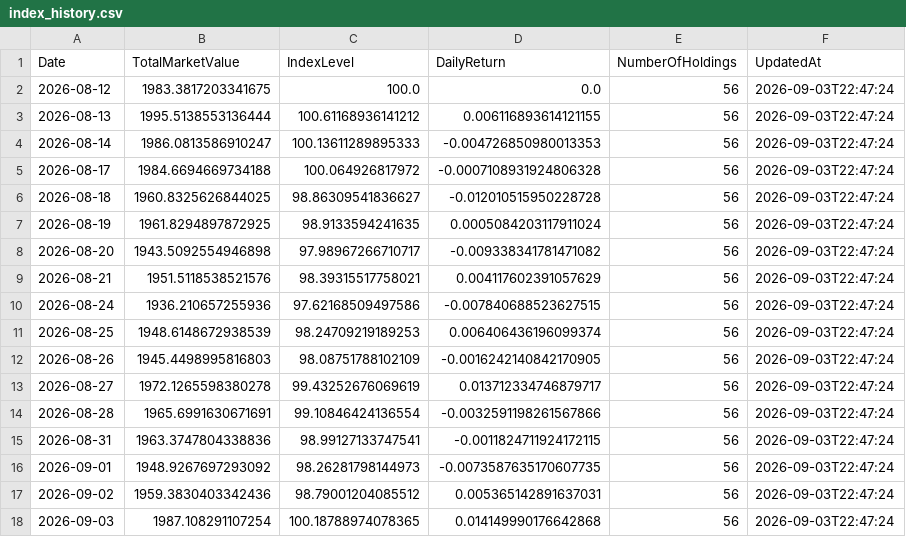
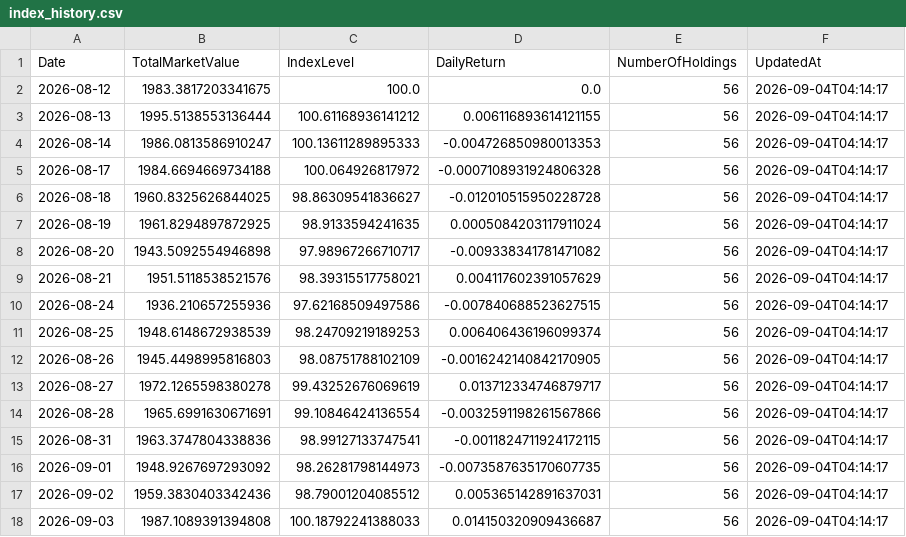
Before and after one commit to RH-102/my-index, a CSV file: data/index_history.csv, drawn as a sheet.

```diff
--- a/data/index_history.csv
+++ b/data/index_history.csv
@@ -1,18 +1,18 @@
 Date,TotalMarketValue,IndexLevel,DailyReturn,NumberOfHoldings,UpdatedAt
-2026-08-12,1983.3817203341675,100.0,0.0,56,2026-09-03T22:47:24
-2026-08-13,1995.5138553136444,100.61168936141212,0.006116893614121155,56,2026-09-03T22:47:24
-2026-08-14,1986.0813586910247,100.13611289895333,-0.004726850980013353,56,2026-09-03T22:47:24
-2026-08-17,1984.6694669734188,100.064926817972,-0.0007108931924806328,56,2026-09-03T22:47:24
-2026-08-18,1960.8325626844025,98.86309541836627,-0.012010515950228728,56,2026-09-03T22:47:24
-2026-08-19,1961.8294897872925,98.9133594241635,0.0005084203117911024,56,2026-09-03T22:47:24
-2026-08-20,1943.5092554946898,97.98967266710717,-0.009338341781471082,56,2026-09-03T22:47:24
-2026-08-21,1951.5118538521576,98.39315517758021,0.004117602391057629,56,2026-09-03T22:47:24
-2026-08-24,1936.210657255936,97.62168509497586,-0.007840688523627515,56,2026-09-03T22:47:24
-2026-08-25,1948.6148672938539,98.24709219189253,0.006406436196099374,56,2026-09-03T22:47:24
-2026-08-26,1945.4498995816803,98.08751788102109,-0.0016242140842170905,56,2026-09-03T22:47:24
-2026-08-27,1972.1265598380278,99.43252676069619,0.013712334746879717,56,2026-09-03T22:47:24
-2026-08-28,1965.6991630671691,99.10846424136554,-0.0032591198261567866,56,2026-09-03T22:47:24
-2026-08-31,1963.3747804338836,98.99127133747541,-0.0011824711924172115,56,2026-09-03T22:47:24
-2026-09-01,1948.9267697293092,98.26281798144973,-0.0073587635170607735,56,2026-09-03T22:47:24
-2026-09-02,1959.3830403342436,98.79001204085512,0.005365142891637031,56,2026-09-03T22:47:24
-2026-09-03,1987.108291107254,100.18788974078365,0.014149990176642868,56,2026-09-03T22:47:24
+2026-08-12,1983.3817203341675,100.0,0.0,56,2026-09-04T04:14:17
+2026-08-13,1995.5138553136444,100.61168936141212,0.006116893614121155,56,2026-09-04T04:14:17
+2026-08-14,1986.0813586910247,100.13611289895333,-0.004726850980013353,56,2026-09-04T04:14:17
+2026-08-17,1984.6694669734188,100.064926817972,-0.0007108931924806328,56,2026-09-04T04:14:17
+2026-08-18,1960.8325626844025,98.86309541836627,-0.012010515950228728,56,2026-09-04T04:14:17
+2026-08-19,1961.8294897872925,98.9133594241635,0.0005084203117911024,56,2026-09-04T04:14:17
+2026-08-20,1943.5092554946898,97.98967266710717,-0.009338341781471082,56,2026-09-04T04:14:17
+2026-08-21,1951.5118538521576,98.39315517758021,0.004117602391057629,56,2026-09-04T04:14:17
+2026-08-24,1936.210657255936,97.62168509497586,-0.007840688523627515,56,2026-09-04T04:14:17
+2026-08-25,1948.6148672938539,98.24709219189253,0.006406436196099374,56,2026-09-04T04:14:17
+2026-08-26,1945.4498995816803,98.08751788102109,-0.0016242140842170905,56,2026-09-04T04:14:17
+2026-08-27,1972.1265598380278,99.43252676069619,0.013712334746879717,56,2026-09-04T04:14:17
+2026-08-28,1965.6991630671691,99.10846424136554,-0.0032591198261567866,56,2026-09-04T04:14:17
+2026-08-31,1963.3747804338836,98.99127133747541,-0.0011824711924172115,56,2026-09-04T04:14:17
+2026-09-01,1948.9267697293092,98.26281798144973,-0.0073587635170607735,56,2026-09-04T04:14:17
+2026-09-02,1959.3830403342436,98.79001204085512,0.005365142891637031,56,2026-09-04T04:14:17
+2026-09-03,1987.1089391394808,100.18792241388033,0.014150320909436687,56,2026-09-04T04:14:17
```
Also changed, not shown: data/benchmark_history.csv, data/holdings_history.csv, 7 other files.
